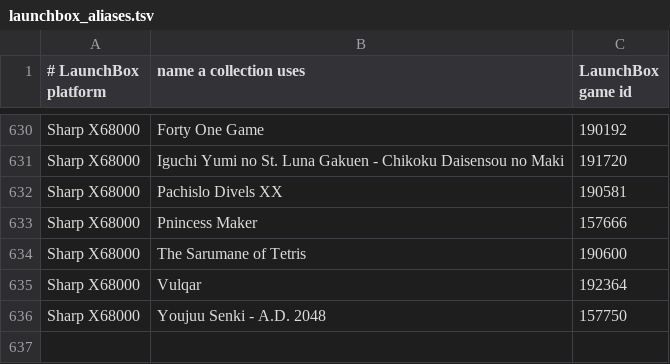
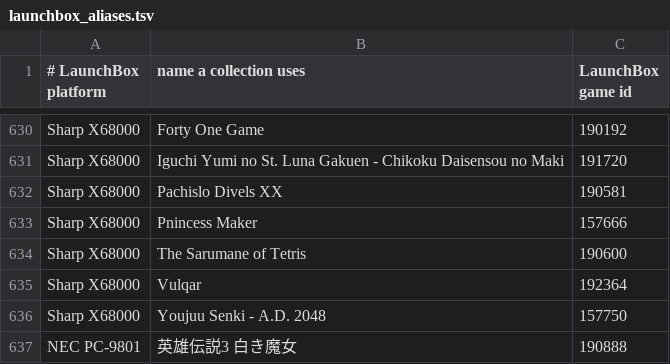
Before and after one commit to sunlollyking/metadata.games.universal, a TSV file: resources/data/launchbox_aliases.tsv, drawn as a sheet; only a part is shown, gaps mark what is left out.

Commit message:
Let a reviewed alias outrank a hash match
ScreenScraper files the PC-98 Legend of Heroes III: Shiroki Majo image
under Ginga Eiyuu Densetsu III, so the hash match won and the two games
were merged. The alias lists are checked by hand against the catalogues,
so they now come before any provider's hash, and a game an alias names
takes nothing from another service's hash. The alias that names Shiroki
Majo is added.

```diff
--- a/resources/data/launchbox_aliases.tsv
+++ b/resources/data/launchbox_aliases.tsv
@@ -636 +636,2 @@ Sharp X68000	Vulqar	192364
 Sharp X68000	Youjuu Senki - A.D. 2048	157750
+NEC PC-9801	英雄伝説3 白き魔女	190888
```
Also changed, not shown: 6 other files.
